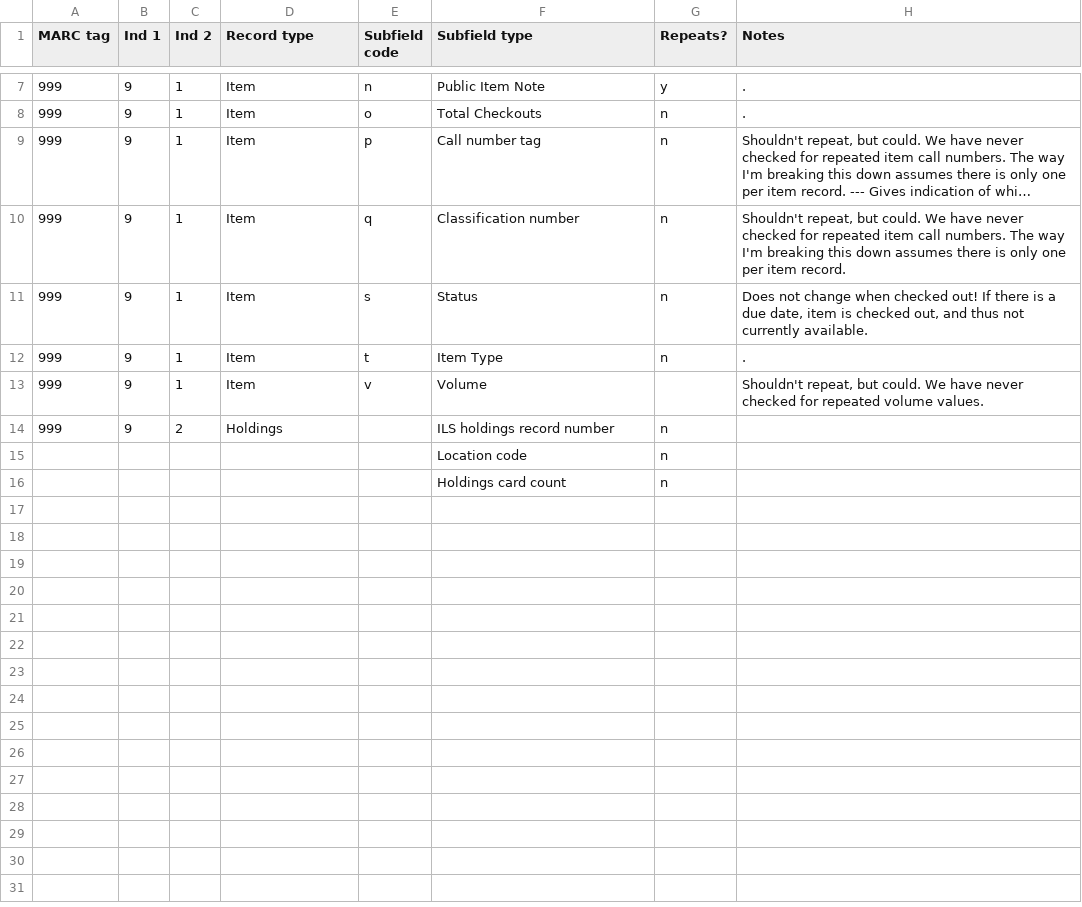
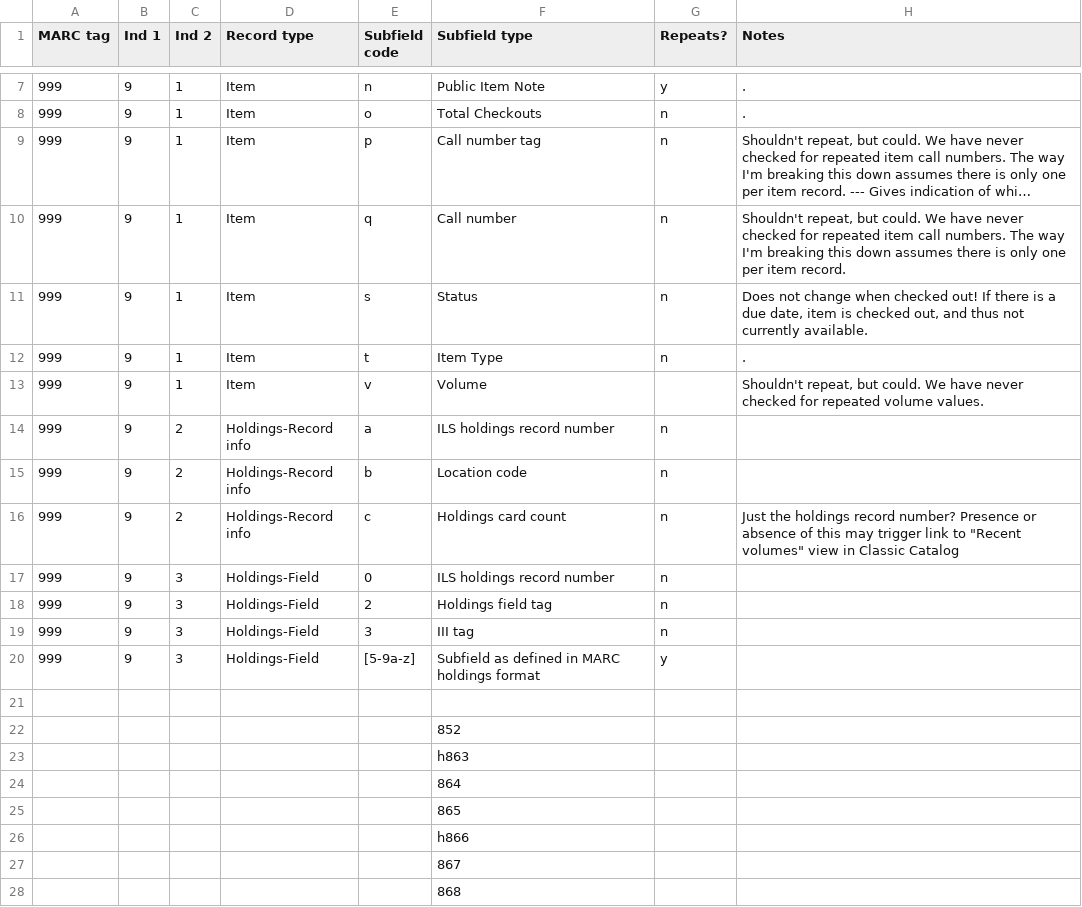
Before and after one commit to trln/extract_marcxml_for_argot_unc, a CSV file: attached_record_data_mapping.csv, drawn as a sheet; only a part is shown, gaps mark what is left out; long unchanged cells end in …; removed rows and columns are numbered as before the commit, all else as after; the diff names each change by its address in the sheet, - before the commit and + after, or states it on an @@ line.

Commit message:
Initial working holdings extract

```diff
--- a/attached_record_data_mapping.csv
+++ b/attached_record_data_mapping.csv
-F10 (Subfield type): Classification number
+F10 (Subfield type): Call number
-D14 (Record type): Holdings
+D14 (Record type): Holdings-Record info
-E14 (Subfield code): (empty)
+E14 (Subfield code): a
-row 15:  |  |  |  |  | Location code | n
+row 15: 999 | 9 | 2 | Holdings-Record info | b | Location code | n
+row 16: 999 | 9 | 2 | Holdings-Record info | c | Holdings card count | n | Just the holdings record number? Presence or absence of this may trigger link to "Recent volumes" view in Classic Catalog
+row 17: 999 | 9 | 3 | Holdings-Field | 0 | ILS holdings record number | n
+row 18: 999 | 9 | 3 | Holdings-Field | 2 | Holdings field tag | n
+row 19: 999 | 9 | 3 | Holdings-Field | 3 | III tag | n
+row 20: 999 | 9 | 3 | Holdings-Field | [5-9a-z] | Subfield as defined in MARC holdings format | y
-row 21:  |  |  |  |  | Holdings card count | n
+row 21: (empty)
+row 22:  |  |  |  |  | 852
+row 23:  |  |  |  |  | h863
+row 24:  |  |  |  |  | 864
+row 25:  |  |  |  |  | 865
+row 26:  |  |  |  |  | h866
+row 27:  |  |  |  |  | 867
+row 28:  |  |  |  |  | 868
```
Also changed, not shown: 2 other files.
